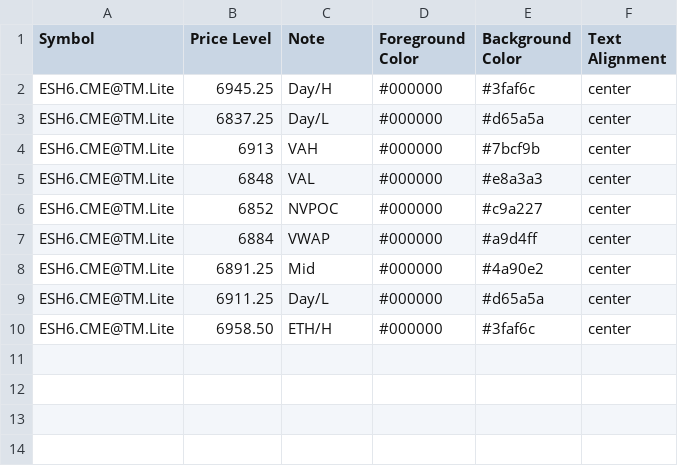
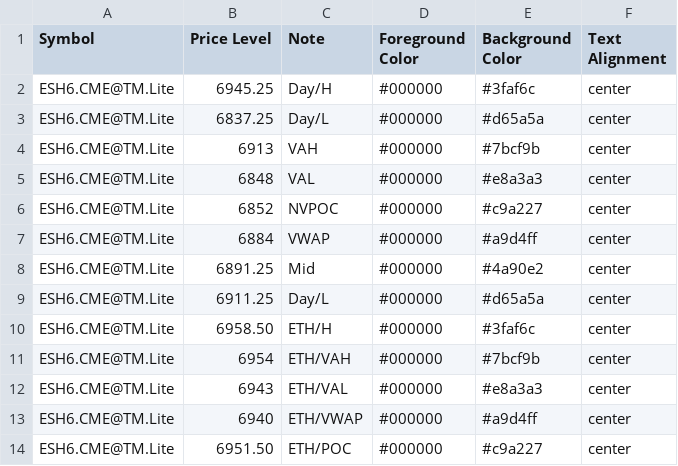
Before and after one commit to heatedtowel/EsCloudNotes, a CSV file: esH6Yesterday.csv, drawn as a sheet; the diff names each change by its address in the sheet, - before the commit and + after, or states it on an @@ line.

Commit message:
Update Bookmap notes

```diff
--- a/esH6Yesterday.csv
+++ b/esH6Yesterday.csv
+row 11: ESH6.CME@TM.Lite | 6954 | ETH/VAH | #000000 | #7bcf9b | center
+row 12: ESH6.CME@TM.Lite | 6943 | ETH/VAL | #000000 | #e8a3a3 | center
+row 13: ESH6.CME@TM.Lite | 6940 | ETH/VWAP | #000000 | #a9d4ff | center
+row 14: ESH6.CME@TM.Lite | 6951.50 | ETH/POC | #000000 | #c9a227 | center
```
